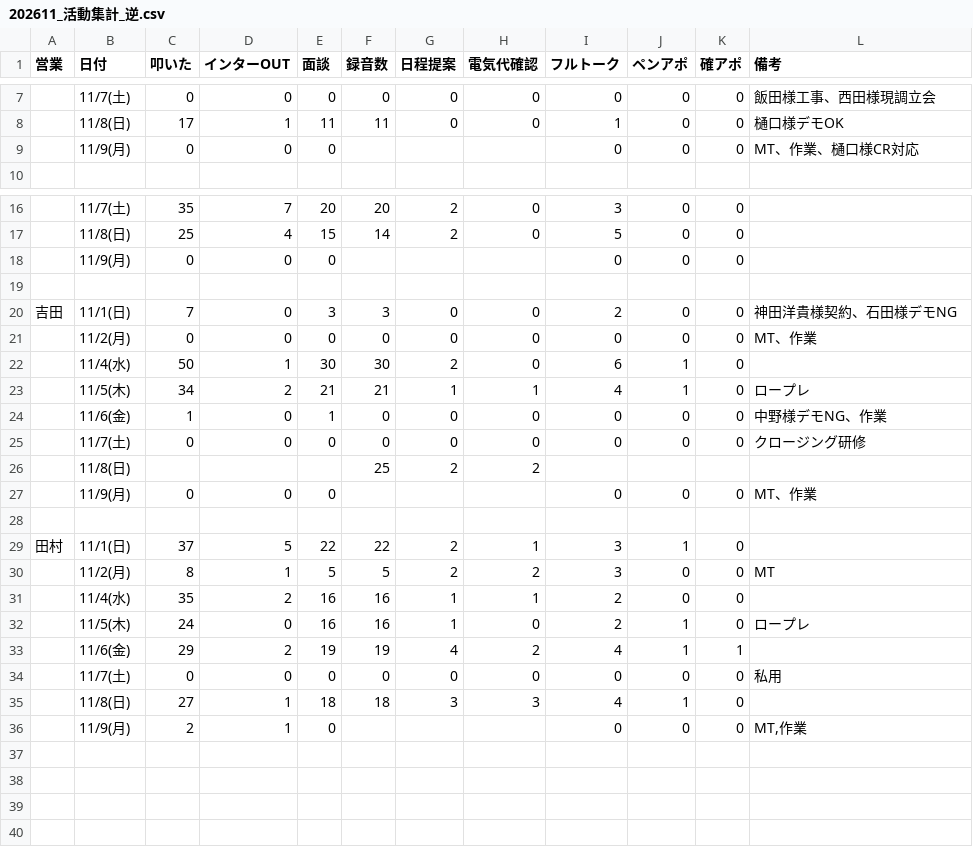
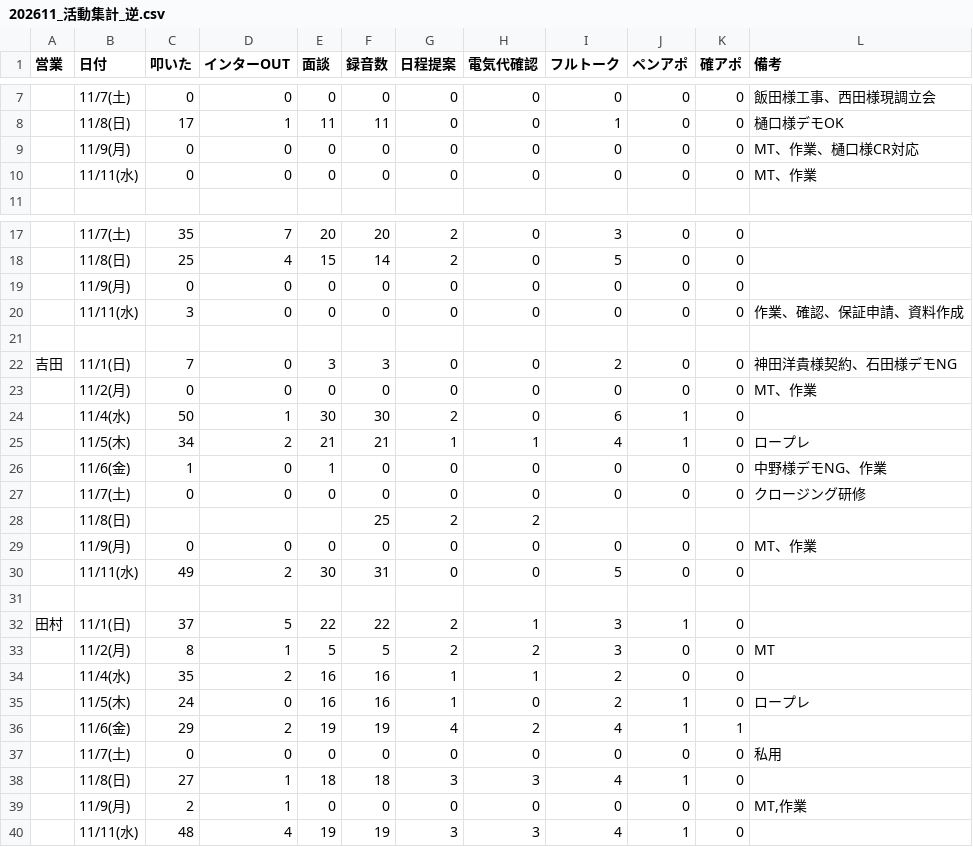
Before and after one commit to shuhei-mori/eiko-report, a CSV file: 202611_活動集計_逆.csv, drawn as a sheet; only a part is shown, gaps mark what is left out.

```diff
--- a/202611_活動集計_逆.csv
+++ b/202611_活動集計_逆.csv
@@ -8,3 +8,4 @@
 ,11/8(日),17,1,11,11,0,0,1,0,0,樋口様デモOK
-,11/9(月),0,0,0,,,,0,0,0,MT、作業、樋口様CR対応
+,11/9(月),0,0,0,0,0,0,0,0,0,MT、作業、樋口様CR対応
+,11/11(水),0,0,0,0,0,0,0,0,0,MT、作業
 
@@ -17,3 +18,4 @@
 ,11/8(日),25,4,15,14,2,0,5,0,0,
-,11/9(月),0,0,0,,,,0,0,0,
+,11/9(月),0,0,0,0,0,0,0,0,0,
+,11/11(水),3,0,0,0,0,0,0,0,0,作業、確認、保証申請、資料作成
 
@@ -26,3 +28,4 @@
 ,11/8(日),,,,25,2,2,,,,
-,11/9(月),0,0,0,,,,0,0,0,MT、作業
+,11/9(月),0,0,0,0,0,0,0,0,0,MT、作業
+,11/11(水),49,2,30,31,0,0,5,0,0,
 
@@ -35,2 +38,3 @@
 ,11/8(日),27,1,18,18,3,3,4,1,0,
-,11/9(月),2,1,0,,,,0,0,0,"MT,作業"
+,11/9(月),2,1,0,0,0,0,0,0,0,"MT,作業"
+,11/11(水),48,4,19,19,3,3,4,1,0,
```
Also changed, not shown: 202611_活動集計.csv, katsudou.csv, 14 other files.
